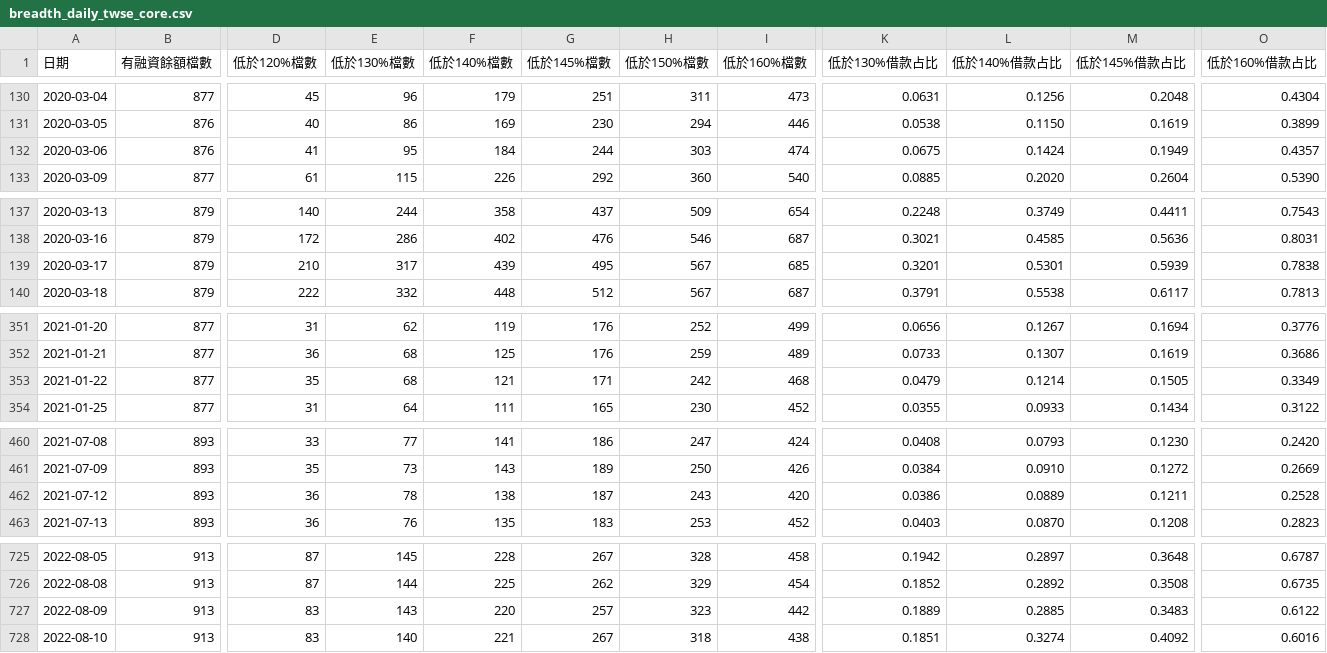
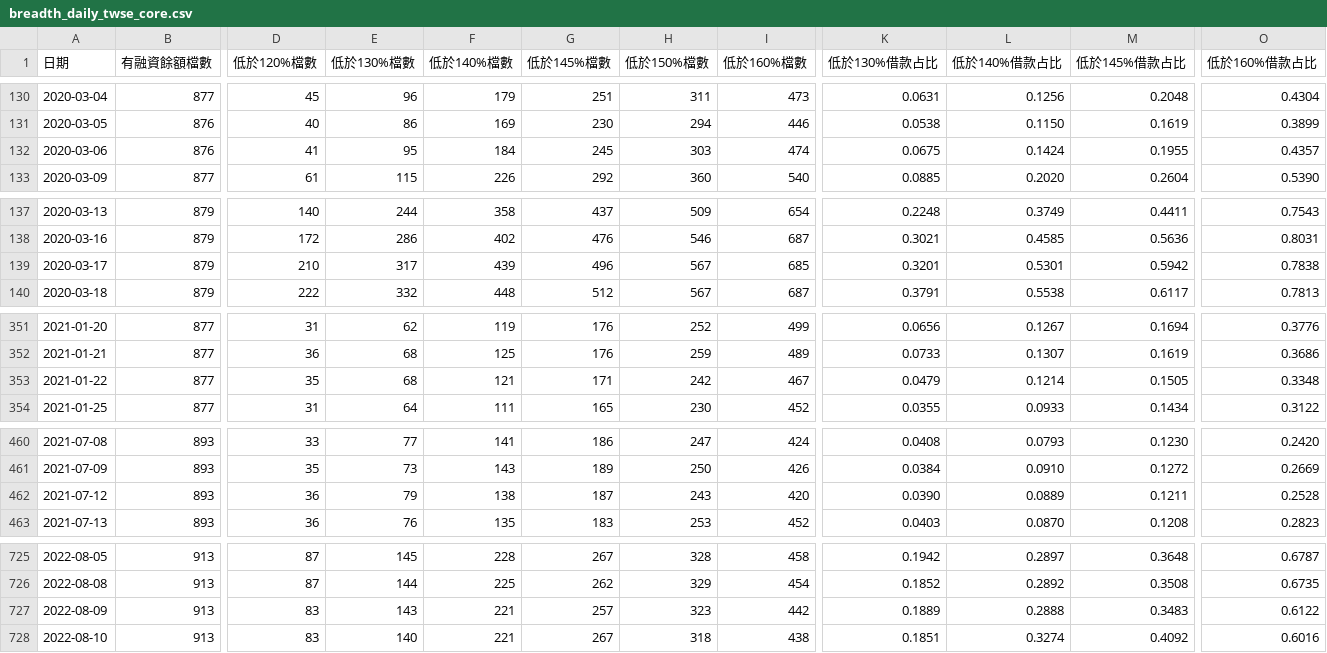
Before and after one commit to miYuz/tw-margin-maint, a CSV file: out/breadth_daily_twse_core.csv, drawn as a sheet; only a part is shown, gaps mark what is left out; the diff covers the shown part only; the diff names each change by its address in the sheet, - before the commit and + after, or states it on an @@ line.

```diff
--- a/out/breadth_daily_twse_core.csv
+++ b/out/breadth_daily_twse_core.csv
-G132 (低於145%檔數): 244
+G132 (低於145%檔數): 245
-M132 (低於145%借款占比): 0.1949
+M132 (低於145%借款占比): 0.1955
-G139 (低於145%檔數): 495
+G139 (低於145%檔數): 496
-M139 (低於145%借款占比): 0.5939
+M139 (低於145%借款占比): 0.5942
-I353 (低於160%檔數): 468
+I353 (低於160%檔數): 467
-O353 (低於160%借款占比): 0.3349
+O353 (低於160%借款占比): 0.3348
-E462 (低於130%檔數): 78
+E462 (低於130%檔數): 79
-K462 (低於130%借款占比): 0.0386
+K462 (低於130%借款占比): 0.0390
-F727 (低於140%檔數): 220
+F727 (低於140%檔數): 221
-L727 (低於140%借款占比): 0.2885
+L727 (低於140%借款占比): 0.2888
```
Also changed, not shown: 1 added row and 46 edited cells elsewhere in this file, data/market/twse_keeprate.csv, out/breadth_daily_all.csv, 9 other files.
